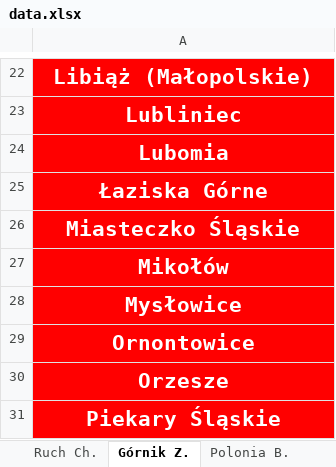
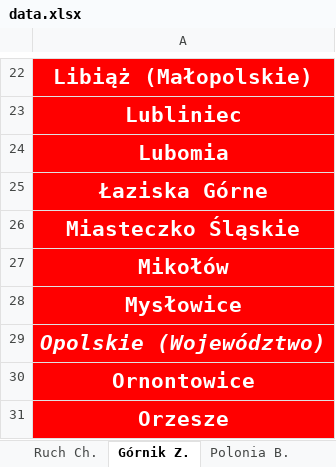
Before and after one commit to jxnge/map-and-stats, an Excel workbook: Data/Distribution of fans in Silesian Voivodship/data.xlsx, sheet Górnik Z., drawn as a sheet; only a part is shown, gaps mark what is left out; the shorter side is filled out with more unchanged rows; values as stored, in another font and other column widths than the file's, no borders; the diff names each change by its address in the sheet, - before the commit and + after, or states it on an @@ line.

Commit message:
torcida opolskie

```diff
--- a/Data/Distribution of fans in Silesian Voivodship/data.xlsx (sheet Górnik Z.)
+++ b/Data/Distribution of fans in Silesian Voivodship/data.xlsx (sheet Górnik Z.)
+row 29: Opolskie (Województwo)
```
Also changed, not shown: sheet Stats, sheet Ruch Ch., 3 other files.
